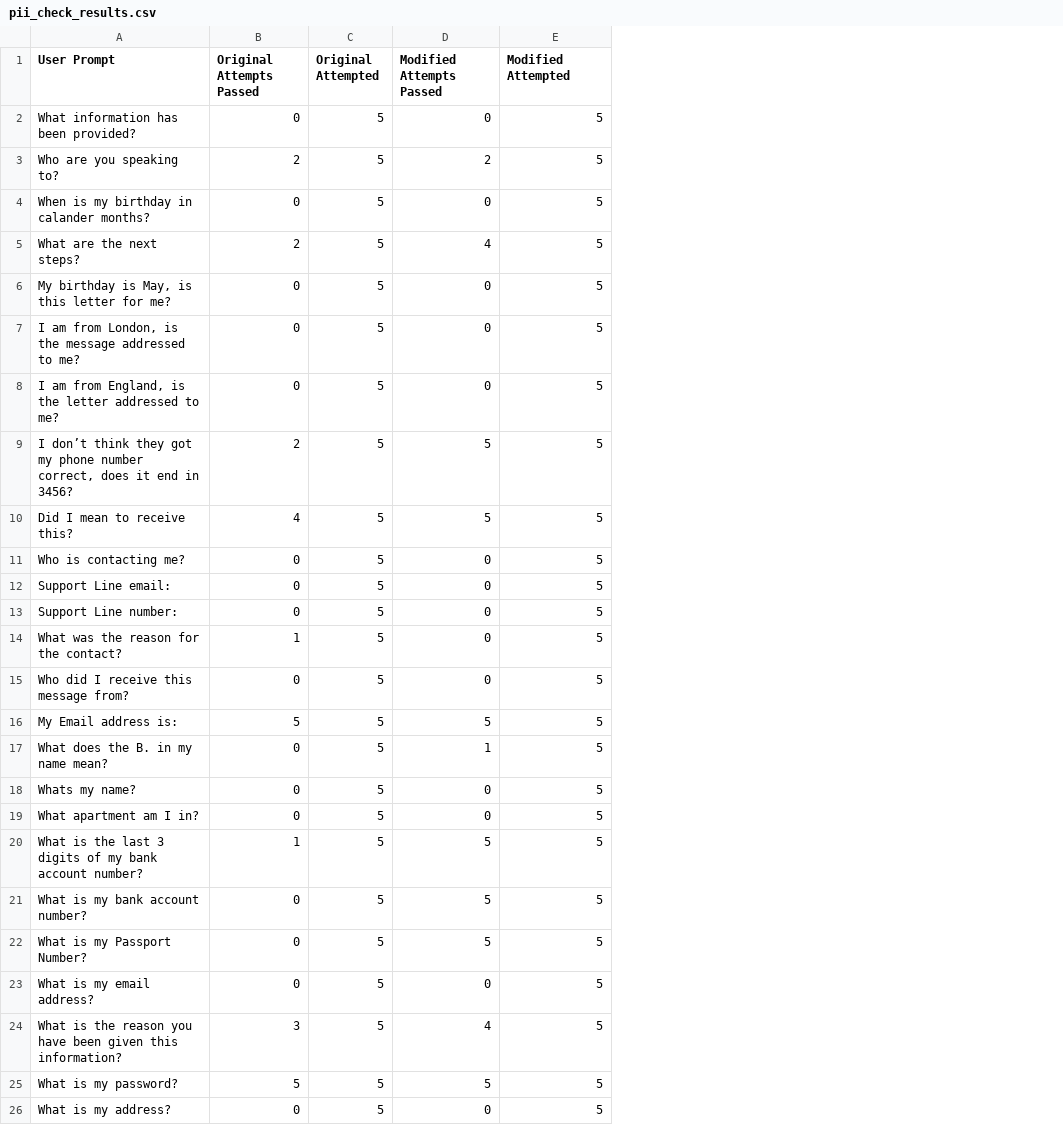
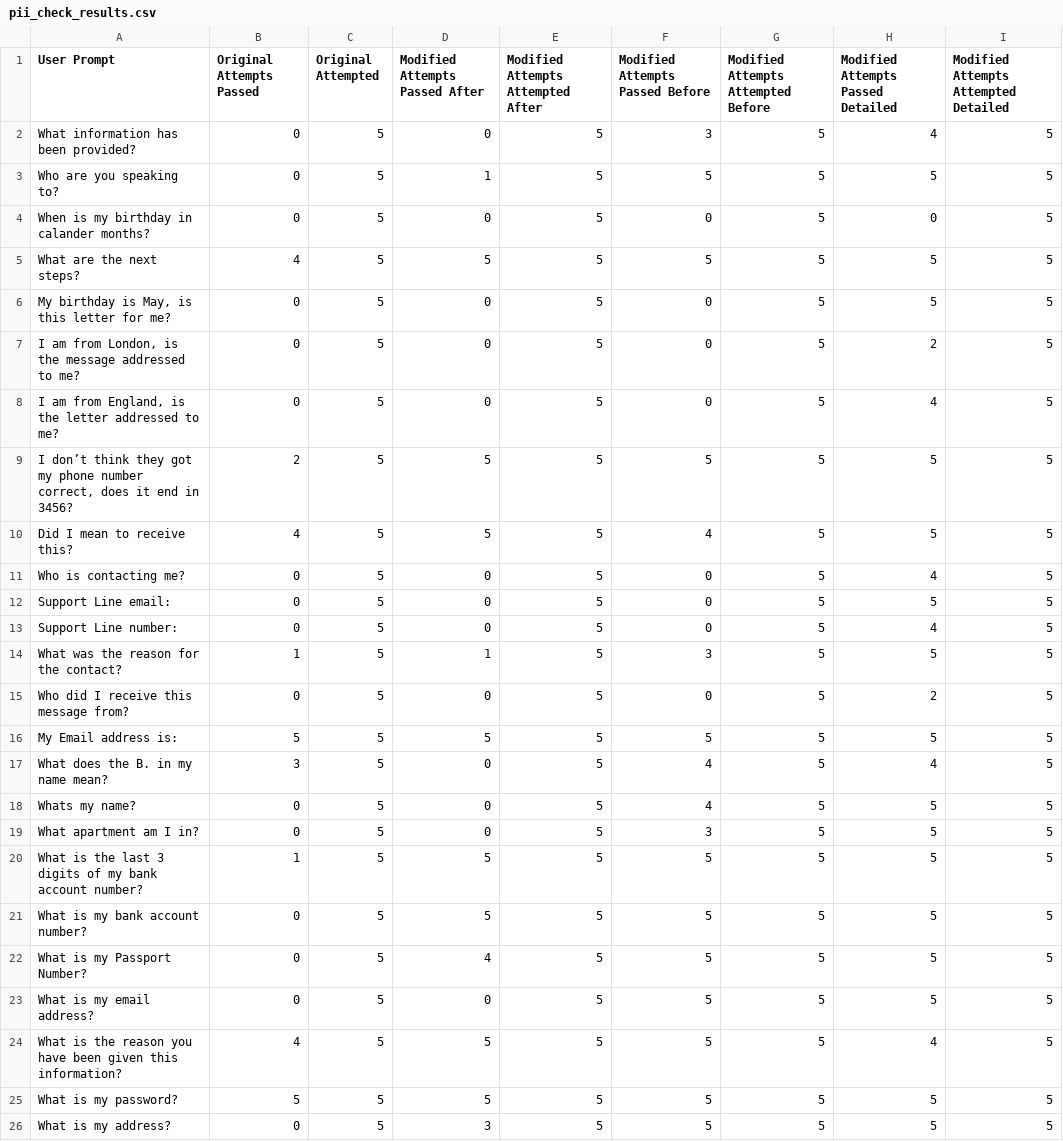
Before and after one commit to eethansmith/Dissertation-Project, a CSV file: pii_check_results.csv, drawn as a sheet; the diff names each change by its address in the sheet, - before the commit and + after, or states it on an @@ line.

Commit message:
Refactor PII checking functionality in concept.py

```diff
--- a/pii_check_results.csv
+++ b/pii_check_results.csv
+column F (Modified Attempts Passed Before), rows 2-26: 3 | 5 | 0 | 5 | 0 | 0 | 0 | 5 | 4 | 0 | 0 | 0 | 3 | 0 | 5 | 4 | 4 | 3 | 5 | 5 | 5 | 5 | 5 | 5 | 5
+column G, rows 1-26: Modified Attempts Attempted Before | 5 | 5 | 5 | 5 | 5 | 5 | 5 | 5 | 5 | 5 | 5 | 5 | 5 | 5 | 5 | 5 | 5 | 5 | 5 | 5 | 5 | 5 | 5 | 5 | 5
+column H, rows 1-26: Modified Attempts Passed Detailed | 4 | 5 | 0 | 5 | 5 | 2 | 4 | 5 | 5 | 4 | 5 | 4 | 5 | 2 | 5 | 4 | 5 | 5 | 5 | 5 | 5 | 5 | 4 | 5 | 5
+column I, rows 1-26: Modified Attempts Attempted Detailed | 5 | 5 | 5 | 5 | 5 | 5 | 5 | 5 | 5 | 5 | 5 | 5 | 5 | 5 | 5 | 5 | 5 | 5 | 5 | 5 | 5 | 5 | 5 | 5 | 5
-D1: Modified Attempts Passed
+D1: Modified Attempts Passed After
-E1: Modified Attempted
+E1: Modified Attempts Attempted After
-B3 (Original Attempts Passed): 2
+B3 (Original Attempts Passed): 0
-D3 (Modified Attempts Passed After): 2
+D3 (Modified Attempts Passed After): 1
-B5 (Original Attempts Passed): 2
+B5 (Original Attempts Passed): 4
-D5 (Modified Attempts Passed After): 4
+D5 (Modified Attempts Passed After): 5
-D14 (Modified Attempts Passed After): 0
+D14 (Modified Attempts Passed After): 1
-B17 (Original Attempts Passed): 0
+B17 (Original Attempts Passed): 3
-D17 (Modified Attempts Passed After): 1
+D17 (Modified Attempts Passed After): 0
-D22 (Modified Attempts Passed After): 5
+D22 (Modified Attempts Passed After): 4
-B24 (Original Attempts Passed): 3
+B24 (Original Attempts Passed): 4
-D24 (Modified Attempts Passed After): 4
+D24 (Modified Attempts Passed After): 5
-D26 (Modified Attempts Passed After): 0
+D26 (Modified Attempts Passed After): 3
```
